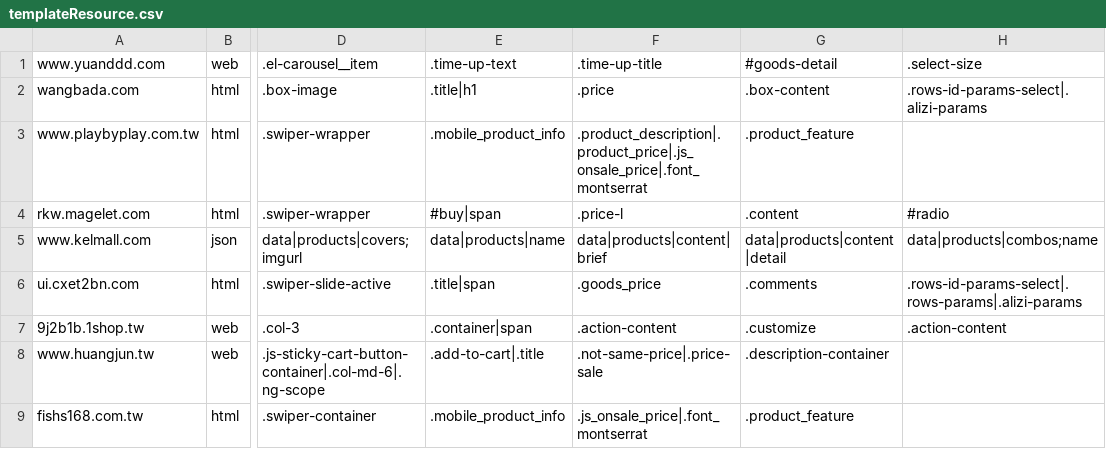
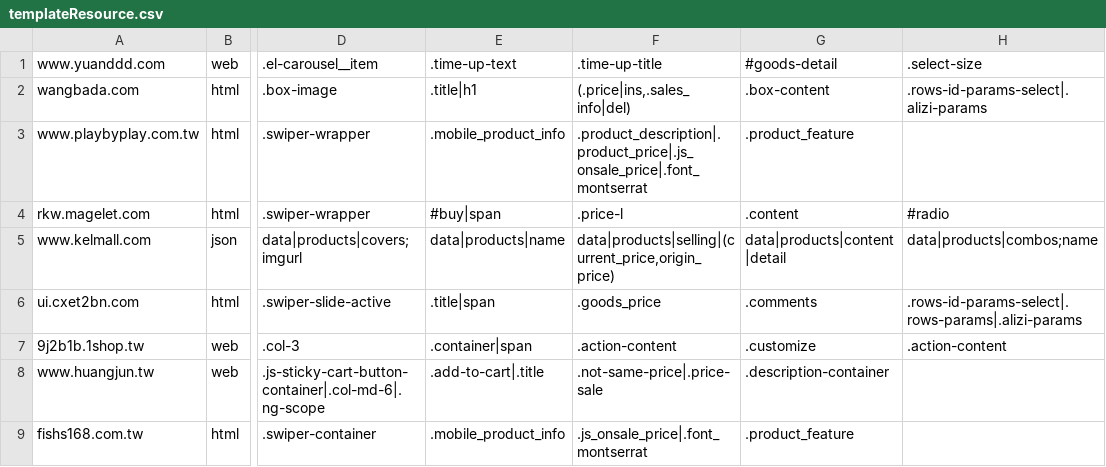
Before and after one commit to Shadow-Alex/siteResService, a CSV file: conf/templateResource.csv, drawn as a sheet; only a part is shown, gaps mark what is left out; the diff names each change by its address in the sheet, - before the commit and + after, or states it on an @@ line.

```diff
--- a/conf/templateResource.csv
+++ b/conf/templateResource.csv
-F2: .price
+F2: (.price|ins,.sales_info|del)
-F5: data|products|content|brief
+F5: data|products|selling|(current_price,origin_price)
```
Also changed, not shown: data/siteResource.csv, 34 other files.
